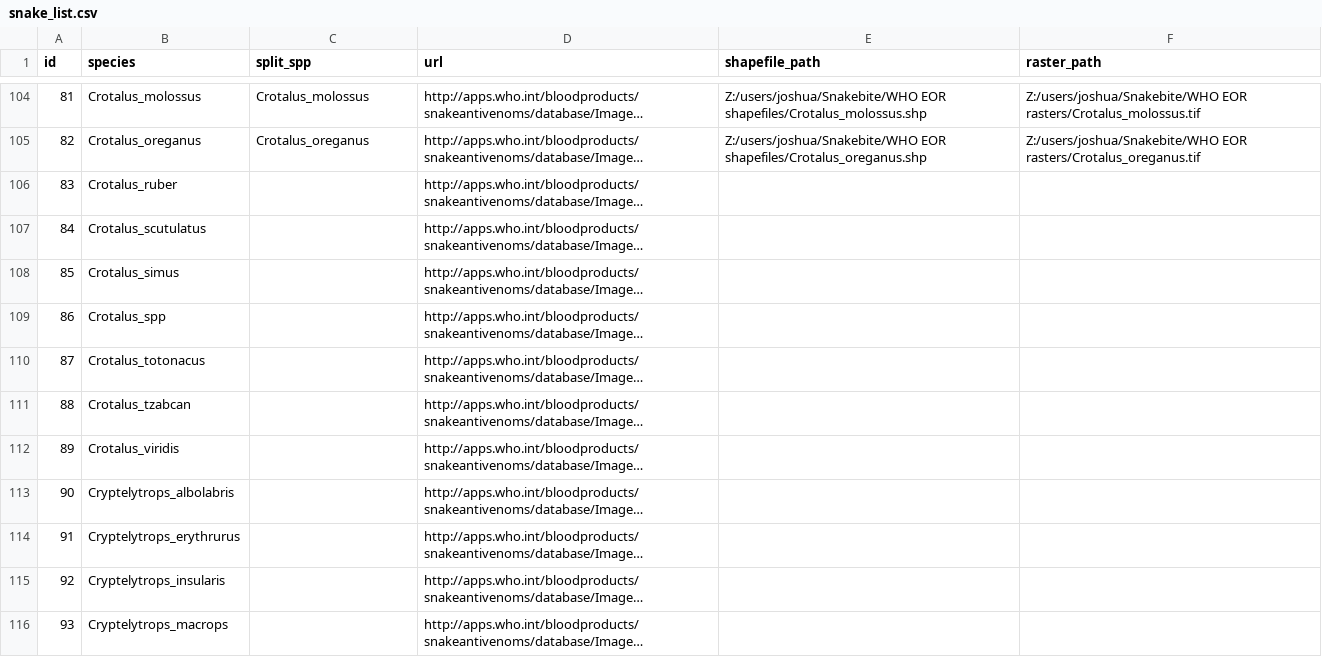
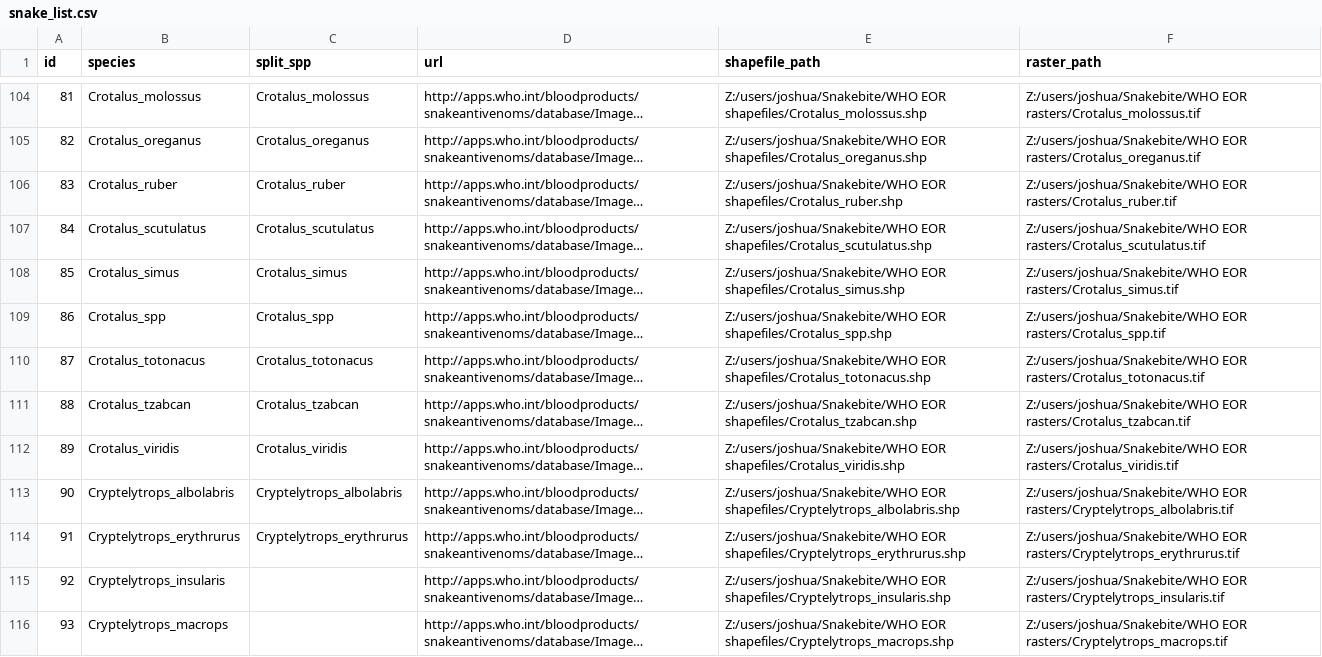
Before and after one commit to joshlongbottom/snakebite, a CSV file: snake_list.csv, drawn as a sheet; only a part is shown, gaps mark what is left out; long unchanged cells end in …; the diff covers the shown part only; the diff names each change by its address in the sheet, - before the commit and + after, or states it on an @@ line.

Commit message:
Updates
Newly digitized species added

```diff
--- a/snake_list.csv
+++ b/snake_list.csv
-C106 (split_spp): (empty)
+C106 (split_spp): Crotalus_ruber
-E106 (shapefile_path): (empty)
+E106 (shapefile_path): Z:/users/joshua/Snakebite/WHO EOR shapefiles/Crotalus_ruber.shp
-F106 (raster_path): (empty)
+F106 (raster_path): Z:/users/joshua/Snakebite/WHO EOR rasters/Crotalus_ruber.tif
-C107 (split_spp): (empty)
+C107 (split_spp): Crotalus_scutulatus
-E107 (shapefile_path): (empty)
+E107 (shapefile_path): Z:/users/joshua/Snakebite/WHO EOR shapefiles/Crotalus_scutulatus.shp
-F107 (raster_path): (empty)
+F107 (raster_path): Z:/users/joshua/Snakebite/WHO EOR rasters/Crotalus_scutulatus.tif
-C108 (split_spp): (empty)
+C108 (split_spp): Crotalus_simus
-E108 (shapefile_path): (empty)
+E108 (shapefile_path): Z:/users/joshua/Snakebite/WHO EOR shapefiles/Crotalus_simus.shp
-F108 (raster_path): (empty)
+F108 (raster_path): Z:/users/joshua/Snakebite/WHO EOR rasters/Crotalus_simus.tif
-C109 (split_spp): (empty)
+C109 (split_spp): Crotalus_spp
-E109 (shapefile_path): (empty)
+E109 (shapefile_path): Z:/users/joshua/Snakebite/WHO EOR shapefiles/Crotalus_spp.shp
-F109 (raster_path): (empty)
+F109 (raster_path): Z:/users/joshua/Snakebite/WHO EOR rasters/Crotalus_spp.tif
-C110 (split_spp): (empty)
+C110 (split_spp): Crotalus_totonacus
-E110 (shapefile_path): (empty)
+E110 (shapefile_path): Z:/users/joshua/Snakebite/WHO EOR shapefiles/Crotalus_totonacus.shp
-F110 (raster_path): (empty)
+F110 (raster_path): Z:/users/joshua/Snakebite/WHO EOR rasters/Crotalus_totonacus.tif
-C111 (split_spp): (empty)
+C111 (split_spp): Crotalus_tzabcan
-E111 (shapefile_path): (empty)
+E111 (shapefile_path): Z:/users/joshua/Snakebite/WHO EOR shapefiles/Crotalus_tzabcan.shp
-F111 (raster_path): (empty)
+F111 (raster_path): Z:/users/joshua/Snakebite/WHO EOR rasters/Crotalus_tzabcan.tif
-C112 (split_spp): (empty)
+C112 (split_spp): Crotalus_viridis
-E112 (shapefile_path): (empty)
+E112 (shapefile_path): Z:/users/joshua/Snakebite/WHO EOR shapefiles/Crotalus_viridis.shp
-F112 (raster_path): (empty)
+F112 (raster_path): Z:/users/joshua/Snakebite/WHO EOR rasters/Crotalus_viridis.tif
-C113 (split_spp): (empty)
+C113 (split_spp): Cryptelytrops_albolabris
-E113 (shapefile_path): (empty)
+E113 (shapefile_path): Z:/users/joshua/Snakebite/WHO EOR shapefiles/Cryptelytrops_albolabris.shp
-F113 (raster_path): (empty)
+F113 (raster_path): Z:/users/joshua/Snakebite/WHO EOR rasters/Cryptelytrops_albolabris.tif
-C114 (split_spp): (empty)
+C114 (split_spp): Cryptelytrops_erythrurus
-E114 (shapefile_path): (empty)
+E114 (shapefile_path): Z:/users/joshua/Snakebite/WHO EOR shapefiles/Cryptelytrops_erythrurus.shp
-F114 (raster_path): (empty)
+F114 (raster_path): Z:/users/joshua/Snakebite/WHO EOR rasters/Cryptelytrops_erythrurus.tif
-E115 (shapefile_path): (empty)
+E115 (shapefile_path): Z:/users/joshua/Snakebite/WHO EOR shapefiles/Cryptelytrops_insularis.shp
-F115 (raster_path): (empty)
+F115 (raster_path): Z:/users/joshua/Snakebite/WHO EOR rasters/Cryptelytrops_insularis.tif
-E116 (shapefile_path): (empty)
+E116 (shapefile_path): Z:/users/joshua/Snakebite/WHO EOR shapefiles/Cryptelytrops_macrops.shp
-F116 (raster_path): (empty)
+F116 (raster_path): Z:/users/joshua/Snakebite/WHO EOR rasters/Cryptelytrops_macrops.tif
```
Also changed, not shown: 4 edited cells elsewhere in this file.
